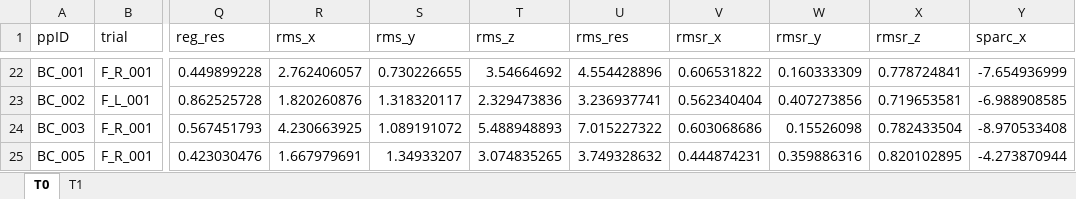
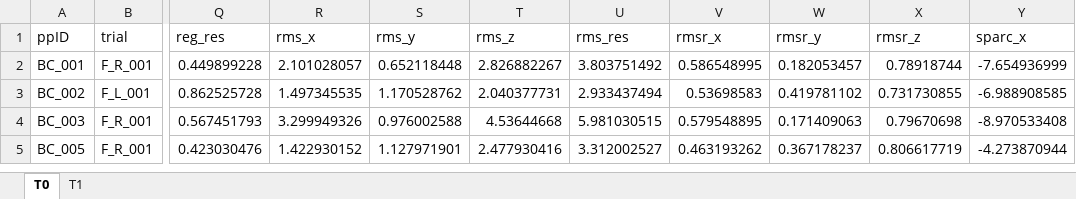
Before and after one commit to jillemmerzaal/UPLIFT_BC, an Excel workbook: Output/MoveQual_aff.xlsx, sheet T0, drawn as a sheet; only a part is shown, gaps mark what is left out; values as stored, in another font and other column widths than the file's, no borders; addresses are those after the commit; the diff covers the shown part only; the diff names each change by its address in the sheet, - before the commit and + after, or states it on an @@ line.

```diff
--- a/Output/MoveQual_aff.xlsx (sheet T0)
+++ b/Output/MoveQual_aff.xlsx (sheet T0)
-R2 (rms_x): 2.762406057
+R2 (rms_x): 2.101028057
-S2 (rms_y): 0.730226655
+S2 (rms_y): 0.652118448
-T2 (rms_z): 3.54664692
+T2 (rms_z): 2.826882267
-U2 (rms_res): 4.554428896
+U2 (rms_res): 3.803751492
-V2 (rmsr_x): 0.606531822
+V2 (rmsr_x): 0.586548995
-W2 (rmsr_y): 0.160333309
+W2 (rmsr_y): 0.182053457
-X2 (rmsr_z): 0.778724841
+X2 (rmsr_z): 0.78918744
-R3 (rms_x): 1.820260876
+R3 (rms_x): 1.497345535
-S3 (rms_y): 1.318320117
+S3 (rms_y): 1.170528762
-T3 (rms_z): 2.329473836
+T3 (rms_z): 2.040377731
-U3 (rms_res): 3.236937741
+U3 (rms_res): 2.933437494
-V3 (rmsr_x): 0.562340404
+V3 (rmsr_x): 0.53698583
-W3 (rmsr_y): 0.407273856
+W3 (rmsr_y): 0.419781102
-X3 (rmsr_z): 0.719653581
+X3 (rmsr_z): 0.731730855
-R4 (rms_x): 4.230663925
+R4 (rms_x): 3.299949326
-S4 (rms_y): 1.089191072
+S4 (rms_y): 0.976002588
-T4 (rms_z): 5.488948893
+T4 (rms_z): 4.53644668
-U4 (rms_res): 7.015227322
+U4 (rms_res): 5.981030515
-V4 (rmsr_x): 0.603068686
+V4 (rmsr_x): 0.579548895
-W4 (rmsr_y): 0.15526098
+W4 (rmsr_y): 0.171409063
-X4 (rmsr_z): 0.782433504
+X4 (rmsr_z): 0.79670698
-R5 (rms_x): 1.667979691
+R5 (rms_x): 1.422930152
-S5 (rms_y): 1.34933207
+S5 (rms_y): 1.127971901
-T5 (rms_z): 3.074835265
+T5 (rms_z): 2.477930416
-U5 (rms_res): 3.749328632
+U5 (rms_res): 3.312002527
-V5 (rmsr_x): 0.444874231
+V5 (rmsr_x): 0.463193262
-W5 (rmsr_y): 0.359886316
+W5 (rmsr_y): 0.367178237
-X5 (rmsr_z): 0.820102895
+X5 (rmsr_z): 0.806617719
```
Also changed, not shown: 4 added rows, 22 removed rows and 98 edited cells elsewhere in this sheet, sheet T1, Output/MoveQual_unaff.xlsx, 5 other files.
